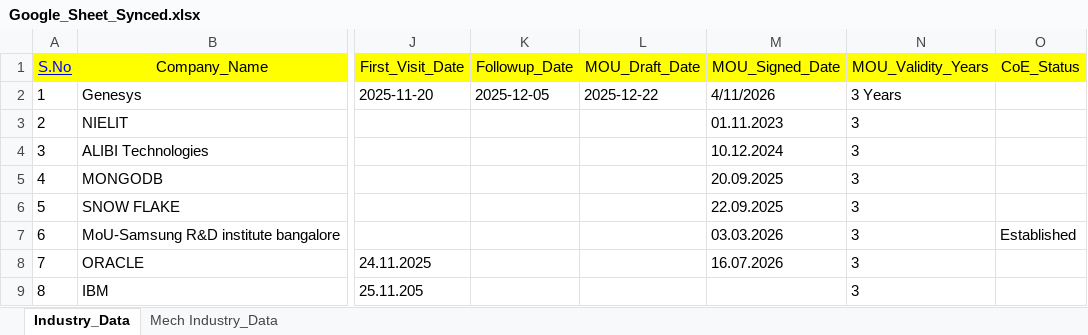
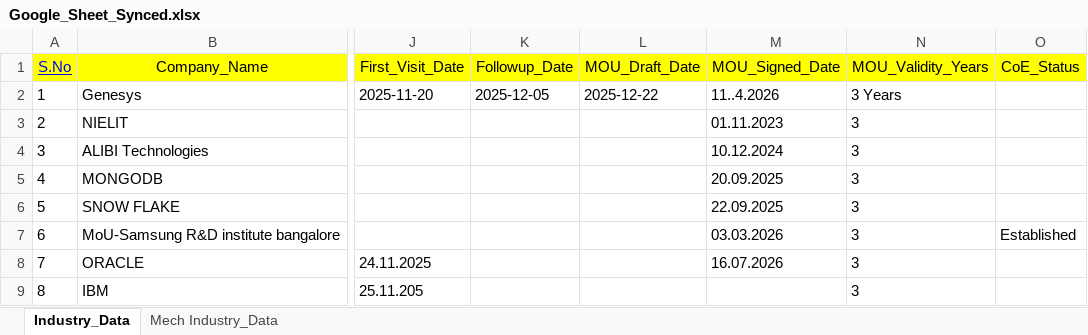
Before and after one commit to Mohan171820/iic-mou-dashboard, an Excel workbook: data/Google_Sheet_Synced.xlsx, sheet Industry_Data, drawn as a sheet; only a part is shown, gaps mark what is left out; values as stored, in another font and other column widths than the file's, no borders; charts and pictures not drawn; the diff names each change by its address in the sheet, - before the commit and + after, or states it on an @@ line.

```diff
--- a/data/Google_Sheet_Synced.xlsx (sheet Industry_Data)
+++ b/data/Google_Sheet_Synced.xlsx (sheet Industry_Data)
-M2 (MOU_Signed_Date): 4/11/2026
+M2 (MOU_Signed_Date): 11..4.2026
```
Also changed, not shown: 4 other files.
